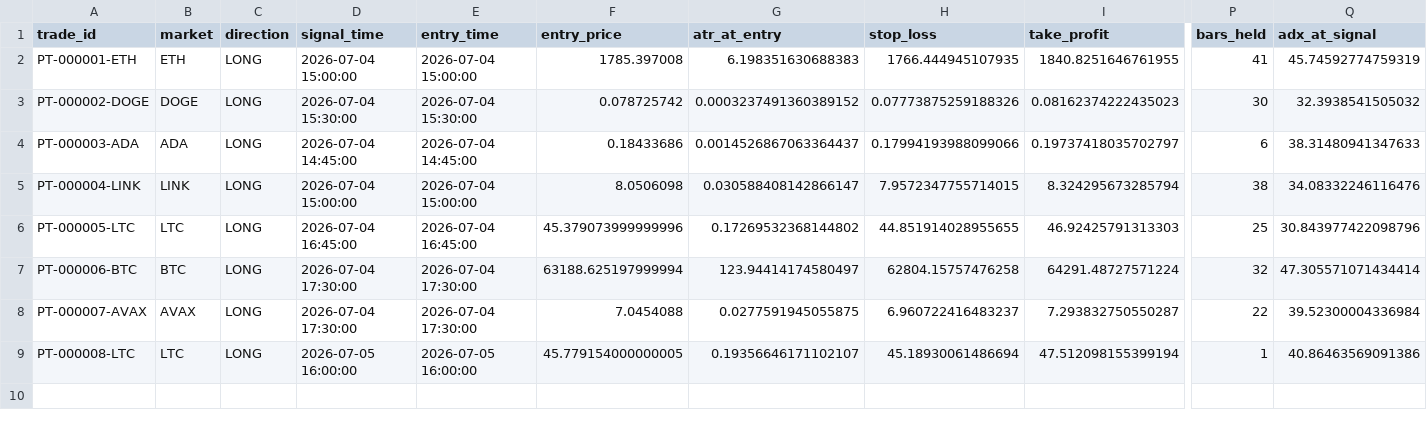
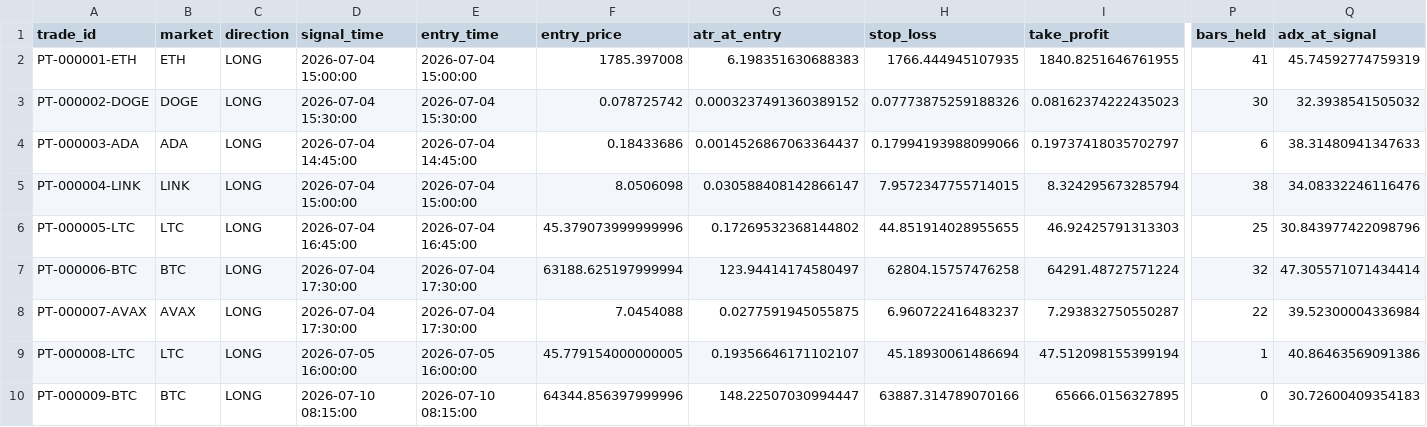
Before and after one commit to BziizB/biAN, a CSV file: paper_trading/paper_trades.csv, drawn as a sheet; only a part is shown, gaps mark what is left out; rows hold the shown columns only; the diff names each change by its address in the sheet, - before the commit and + after, or states it on an @@ line.

```diff
--- a/paper_trading/paper_trades.csv
+++ b/paper_trading/paper_trades.csv
+row 10: PT-000009-BTC | BTC | LONG | 2026-07-10 08:15:00 | 2026-07-10 08:15:00 | 64344.856397999996 | 148.22507030994447 | 63887.314789070166 | 65666.0156327895 | 0 | 30.72600409354183
```
Also changed, not shown: paper_trading/mismatch_report.csv, paper_trading/paper_signals.csv, 2 other files.
